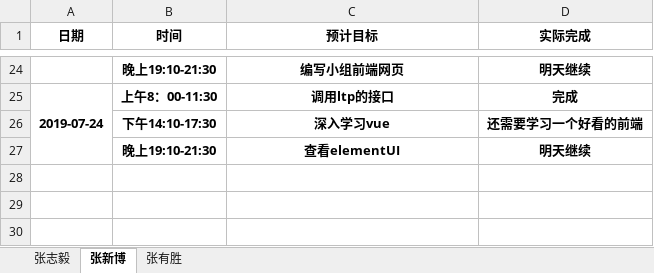
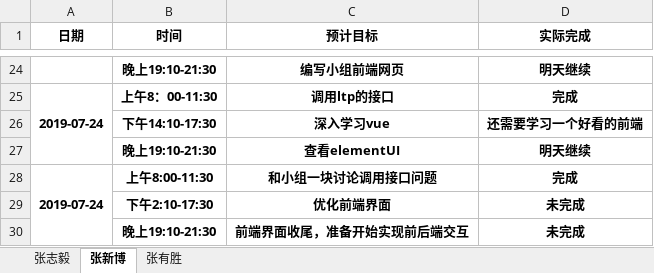
Before and after one commit to dependent-analysis/DPanalysis, an Excel workbook: doc/log/张志毅小组日志整合表.xlsx, sheet 张新博, drawn as a sheet; only a part is shown, gaps mark what is left out; values as stored, in another font and other column widths than the file's, no borders; the diff names each change by its address in the sheet, - before the commit and + after, or states it on an @@ line.

```diff
--- a/doc/log/张志毅小组日志整合表.xlsx (sheet 张新博)
+++ b/doc/log/张志毅小组日志整合表.xlsx (sheet 张新博)
+row 28: 2019-07-24 | 上午8:00-11:30 | 和小组一块讨论调用接口问题 | 完成
+row 29:  | 下午2:10-17:30 | 优化前端界面 | 未完成
+row 30:  | 晚上19:10-21:30 | 前端界面收尾，准备开始实现前后端交互 | 未完成
```
Also changed, not shown: doc/log/201701024217张志毅.xlsx.
